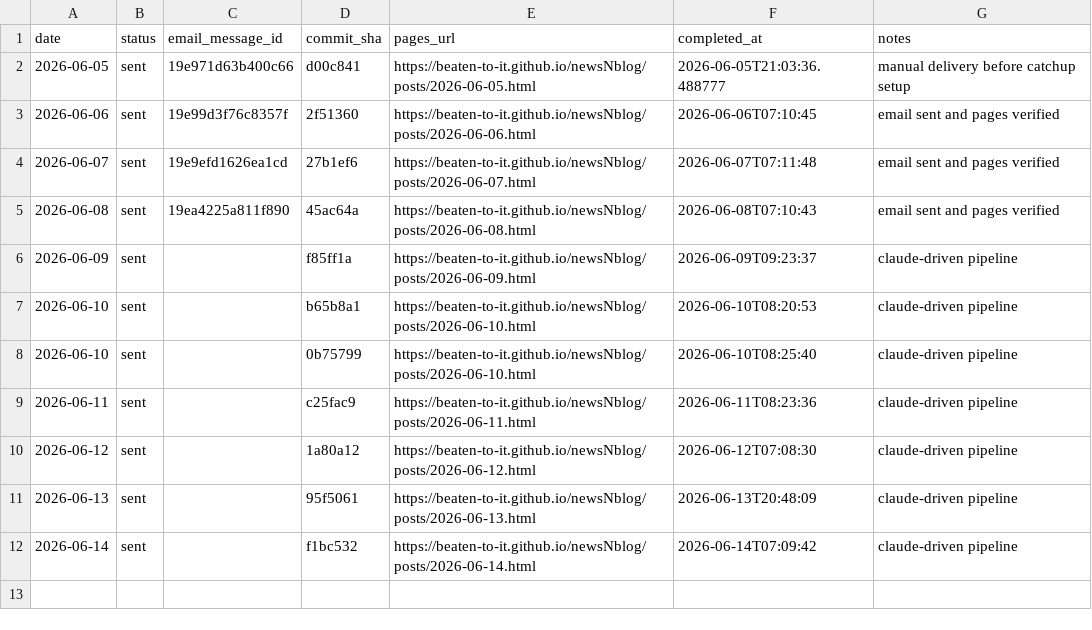
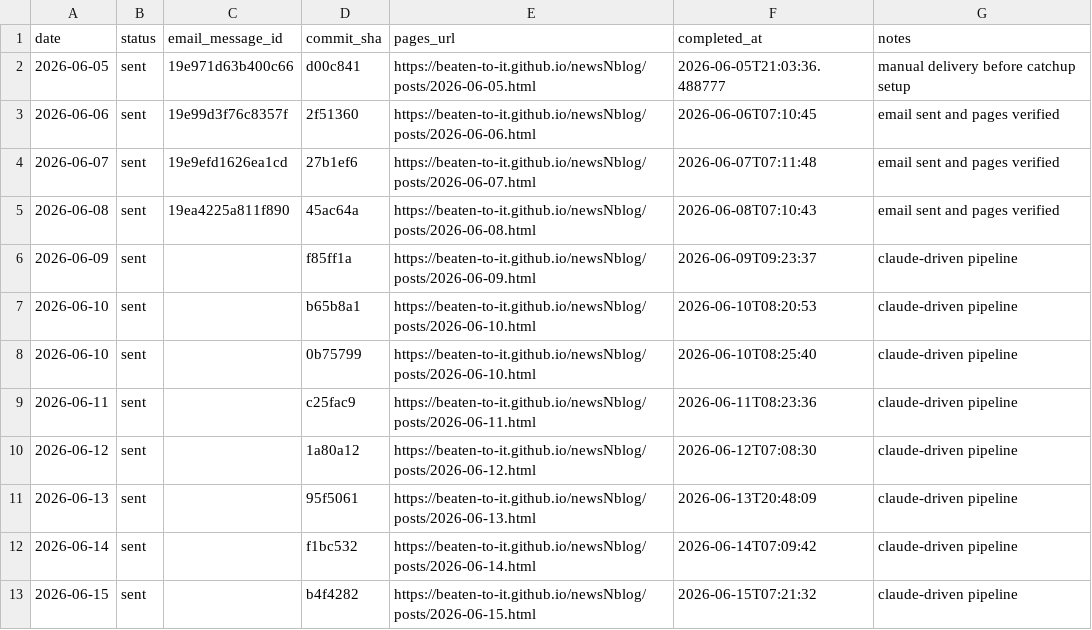
Before and after one commit to Beaten-to-it/newsNblog, a CSV file: data/daily_delivery_log.csv, drawn as a sheet; the diff names each change by its address in the sheet, - before the commit and + after, or states it on an @@ line.

```diff
--- a/data/daily_delivery_log.csv
+++ b/data/daily_delivery_log.csv
+row 13: 2026-06-15 | sent |  | b4f4282 | https://beaten-to-it.github.io/newsNblog/posts/2026-06-15.html | 2026-06-15T07:21:32 | claude-driven pipeline
```
Also changed, not shown: data/daily_delivery_log_ax.csv.
